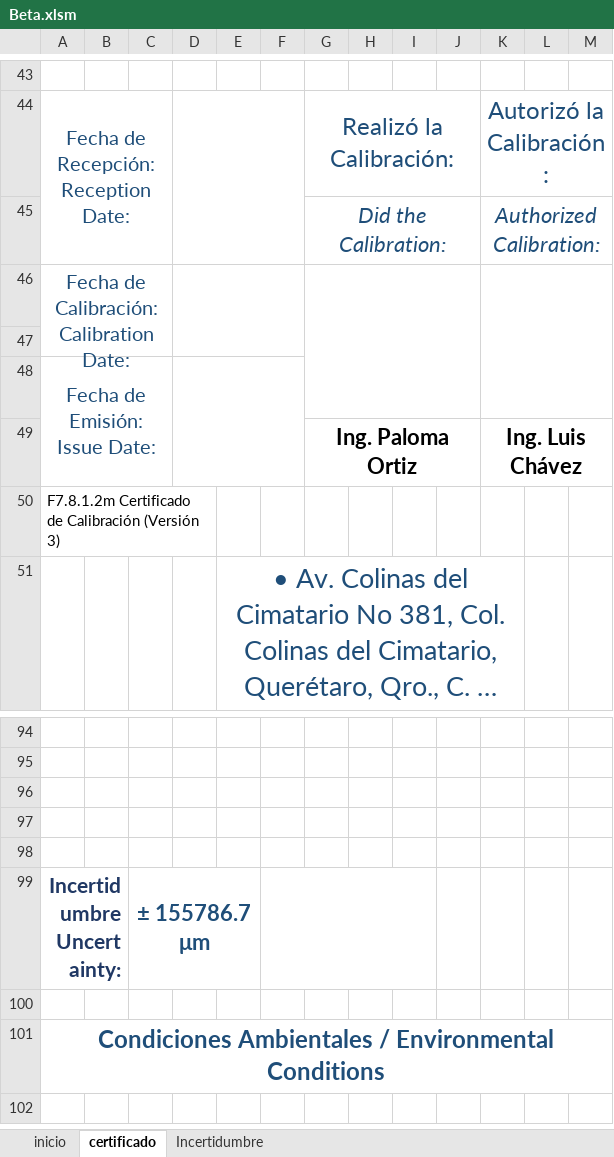
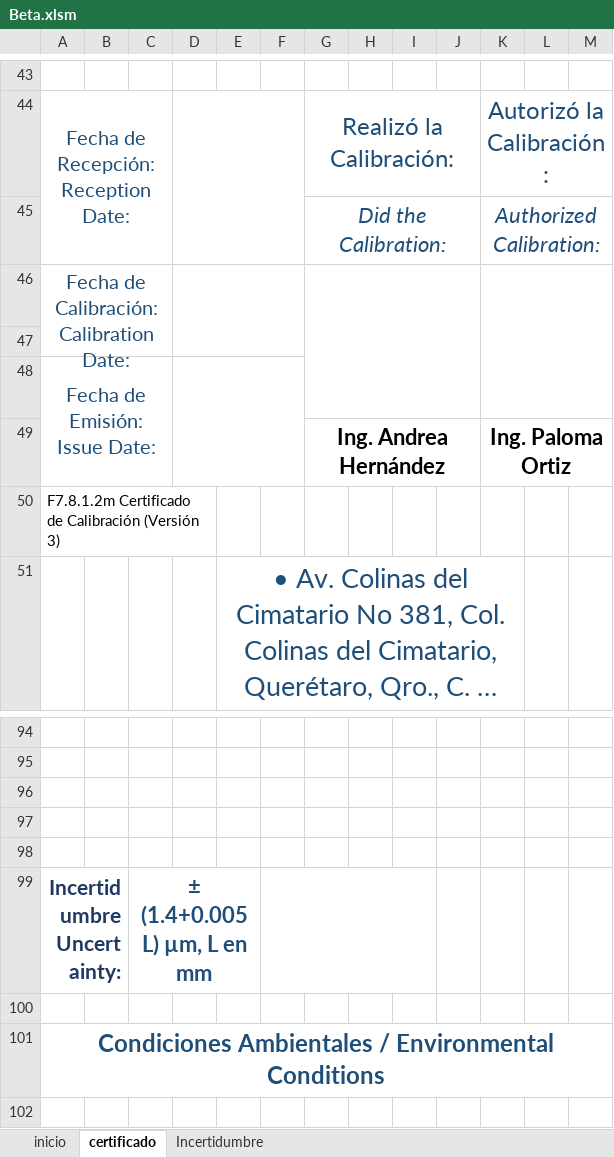
Before and after one commit to hocht/Kalibrix, an Excel workbook: Beta.xlsm, sheet certificado, drawn as a sheet; only a part is shown, gaps mark what is left out; long unchanged cells end in …; values as stored, in another font and other column widths than the file's, no borders; charts and pictures not drawn; removed rows and columns are numbered as before the commit, all else as after; the diff names each change by its address in the sheet, - before the commit and + after, or states it on an @@ line.

```diff
--- a/Beta.xlsm (sheet certificado)
+++ b/Beta.xlsm (sheet certificado)
-row 49:  |  |  |  |  |  | Ing. Paloma Ortiz |  |  |  | Ing. Luis Chávez
+row 49:  |  |  |  |  |  | Ing. Andrea Hernández |  |  |  | Ing. Paloma Ortiz
-C99: ± 155786.7 μm
+C99: ± (1.4+0.005 L) µm, L en mm
```
Also changed, not shown: sheet Incertidumbre, hidden cells, charts or pictures.
